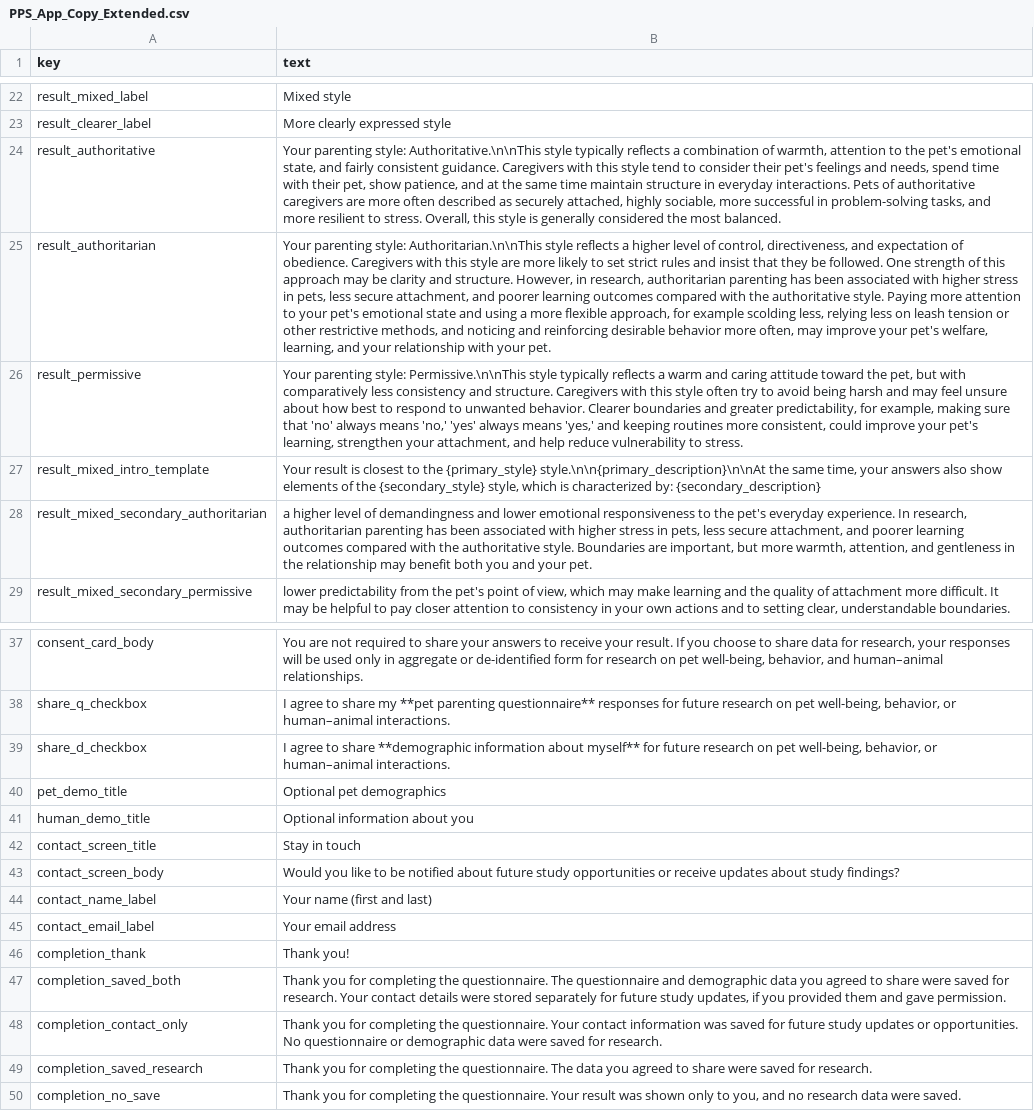
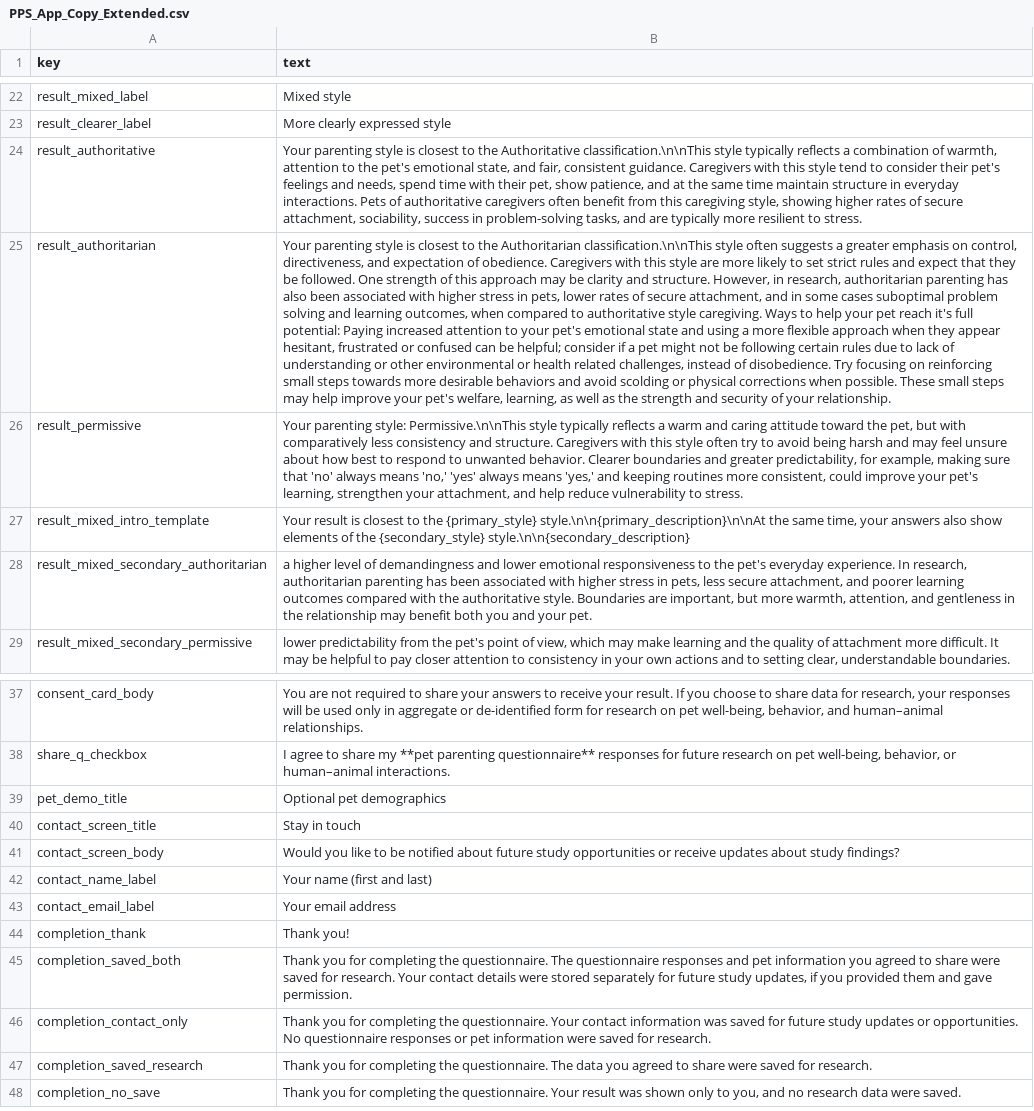
Before and after one commit to alicetananaeva/PetParentingStyle, a CSV file: PPS_App_Copy_Extended.csv, drawn as a sheet; only a part is shown, gaps mark what is left out; removed rows and columns are numbered as before the commit, all else as after; the diff names each change by its address in the sheet, - before the commit and + after, or states it on an @@ line.

```diff
--- a/PPS_App_Copy_Extended.csv
+++ b/PPS_App_Copy_Extended.csv
-B24 (text): Your parenting style: Authoritative.\n\nThis style typically reflects a combination of warmth, attention to the pet's emotional state, and fairly consistent guidance. Caregivers with this style tend to consider their pet's feelings and needs, spend time with their pet, show patience, and at the same time maintain structure in everyday interactions. Pets of authoritative caregivers are more often described as securely attached, highly sociable, more successful in problem-solving tasks, and more resilient to stress. Overall, this style is generally considered the most balanced.
+B24 (text): Your parenting style is closest to the Authoritative classification.\n\nThis style typically reflects a combination of warmth, attention to the pet's emotional state, and fair, consistent guidance. Caregivers with this style tend to consider their pet's feelings and needs, spend time with their pet, show patience, and at the same time maintain structure in everyday interactions. Pets of authoritative caregivers often benefit from this caregiving style, showing higher rates of secure attachment, sociability, success in problem-solving tasks, and are typically more resilient to stress.
-B25 (text): Your parenting style: Authoritarian.\n\nThis style reflects a higher level of control, directiveness, and expectation of obedience. Caregivers with this style are more likely to set strict rules and insist that they be followed. One strength of this approach may be clarity and structure. However, in research, authoritarian parenting has been associated with higher stress in pets, less secure attachment, and poorer learning outcomes compared with the authoritative style. Paying more attention to your pet's emotional state and using a more flexible approach, for example scolding less, relying less on leash tension or other restrictive methods, and noticing and reinforcing desirable behavior more often, may improve your pet's welfare, learning, and your relationship with your pet.
+B25 (text): Your parenting style is closest to the Authoritarian classification.\n\nThis style often suggests a greater emphasis on control, directiveness, and expectation of obedience. Caregivers with this style are more likely to set strict rules and expect that they be followed. One strength of this approach may be clarity and structure. However, in research, authoritarian parenting has also been associated with higher stress in pets, lower rates of secure attachment, and in some cases suboptimal problem solving and learning outcomes, when compared to authoritative style caregiving. Ways to help your pet reach it's full potential: Paying increased attention to your pet's emotional state and using a more flexible approach when they appear hesitant, frustrated or confused can be helpful; consider if a pet might not be following certain rules due to lack of understanding or other environmental or health related challenges, instead of disobedience. Try focusing on reinforcing small steps towards more desirable behaviors and avoid scolding or physical corrections when possible. These small steps may help improve your pet's welfare, learning, as well as the strength and security of your relationship.
-B27 (text): …the {secondary_style} style, which is characterized by: {secondary_description}
+B27 (text): …the {secondary_style} style.\n\n{secondary_description}
-row 39: share_d_checkbox | I agree to share **demographic information about myself** for future research on pet well-being, behavior, or human–animal interactions.
-row 41: human_demo_title | Optional information about you
-B45 (text): …The questionnaire and demographic data you agreed…
+B45 (text): …The questionnaire responses and pet information you agreed…
-B46 (text): …No questionnaire or demographic data were saved…
+B46 (text): …No questionnaire responses or pet information were saved…
```
Also changed, not shown: PPS_App_OptionalModules.csv, 3 other files.
